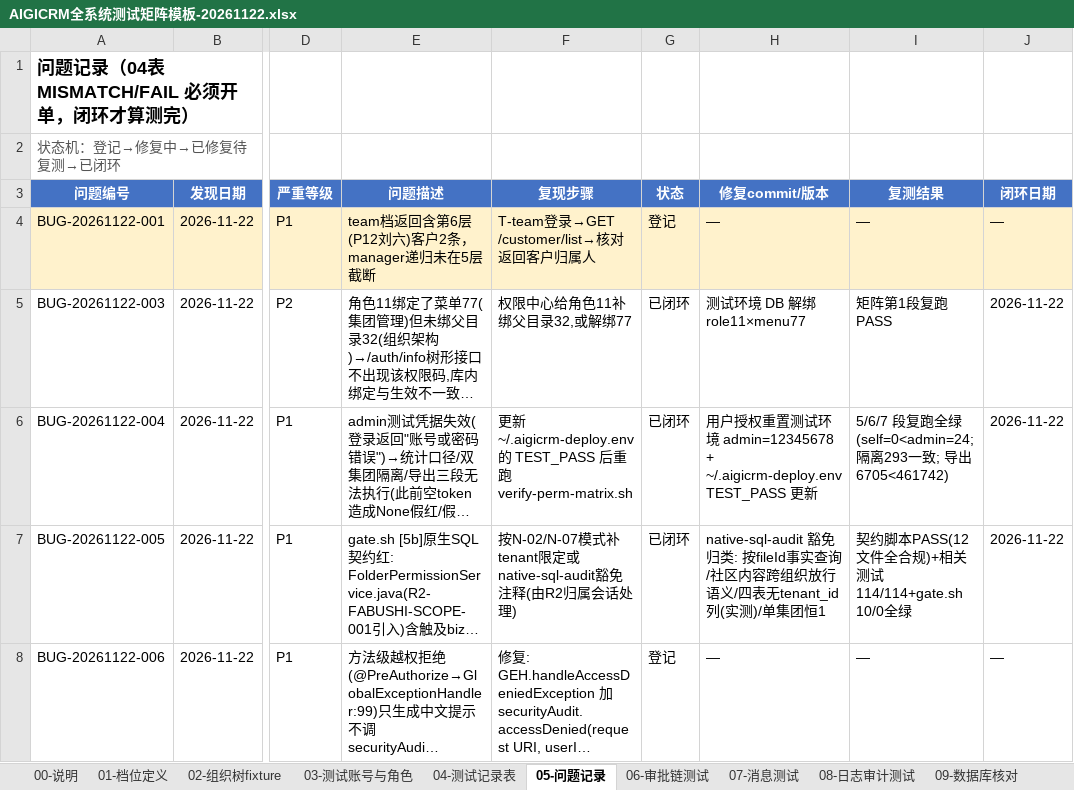
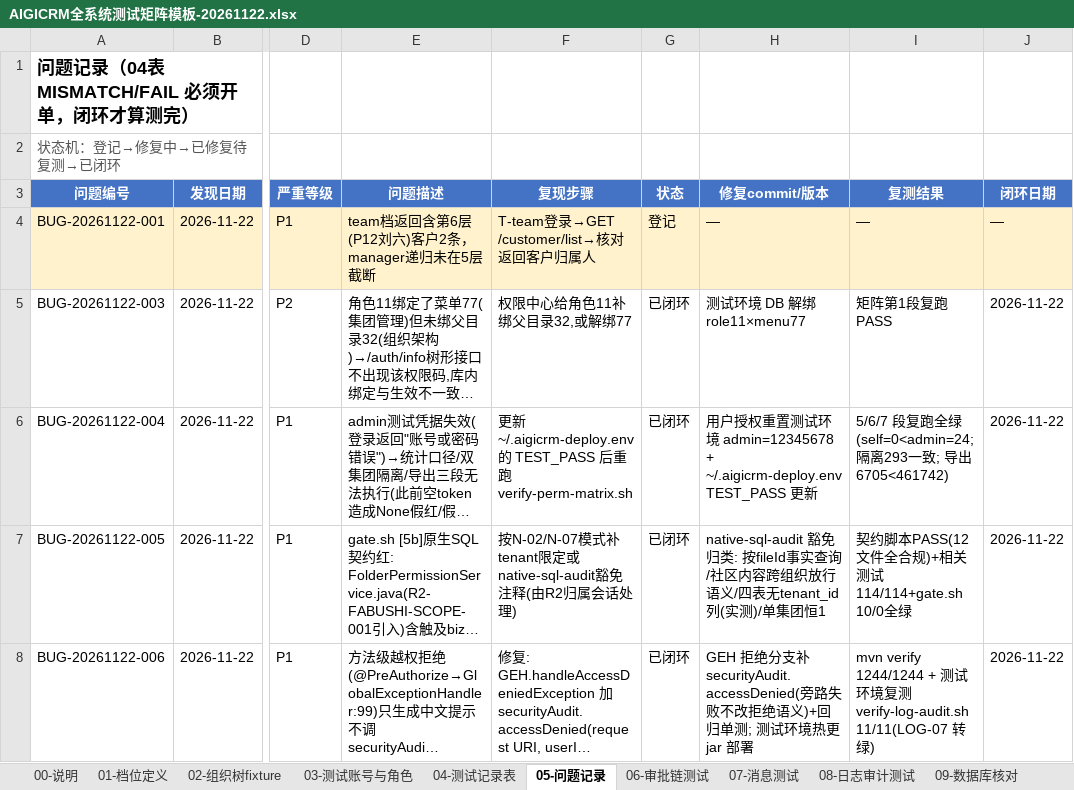
Before and after one commit to Eastdongjun/AigiCRM, an Excel workbook: 02-迭代源代码/AIGICRM全系统测试矩阵模板-20261122.xlsx, sheet 05-问题记录, drawn as a sheet; only a part is shown, gaps mark what is left out; long unchanged cells end in …; values as stored, in another font and other column widths than the file's, no borders; the diff names each change by its address in the sheet, - before the commit and + after, or states it on an @@ line.

```diff
--- a/02-迭代源代码/AIGICRM全系统测试矩阵模板-20261122.xlsx (sheet 05-问题记录)
+++ b/02-迭代源代码/AIGICRM全系统测试矩阵模板-20261122.xlsx (sheet 05-问题记录)
-G8 (状态): 登记
+G8 (状态): 已闭环
-H8 (修复commit/版本): —
+H8 (修复commit/版本): GEH 拒绝分支补 securityAudit.accessDenied(旁路失败不改拒绝语义)+回归单测; 测试环境热更 jar 部署
-I8 (复测结果): —
+I8 (复测结果): mvn verify 1244/1244 + 测试环境复测 verify-log-audit.sh 11/11(LOG-07 转绿)
-J8 (闭环日期): —
+J8 (闭环日期): 2026-11-22
```
Also changed, not shown: sheet 08-日志审计测试, sheet 00-说明, 2 other files.
